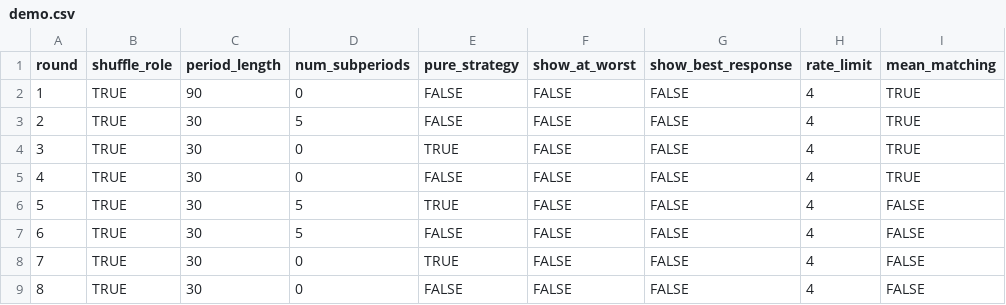
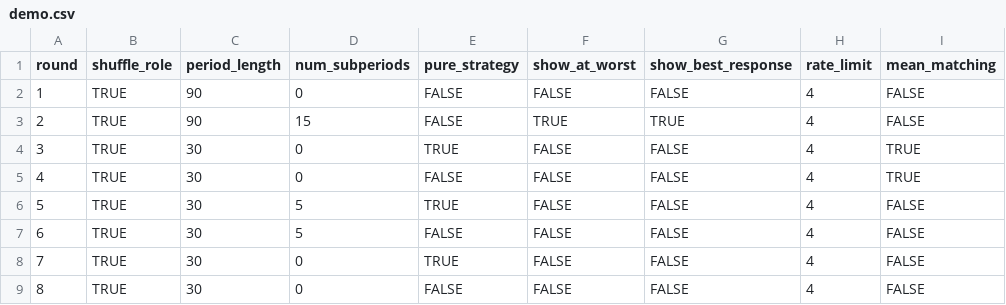
Before and after one commit to fenixzhao1/bimatrix, a CSV file: configs/demo.csv, drawn as a sheet; only a part is shown; the diff names each change by its address in the sheet, - before the commit and + after, or states it on an @@ line.

Commit message:
Update demo.csv

```diff
--- a/configs/demo.csv
+++ b/configs/demo.csv
-I2:I3 (mean_matching): TRUE
+I2:I3 (mean_matching): FALSE
-C3 (period_length): 30
+C3 (period_length): 90
-D3 (num_subperiods): 5
+D3 (num_subperiods): 15
-F3 (show_at_worst): FALSE
+F3 (show_at_worst): TRUE
-G3 (show_best_response): FALSE
+G3 (show_best_response): TRUE
```
